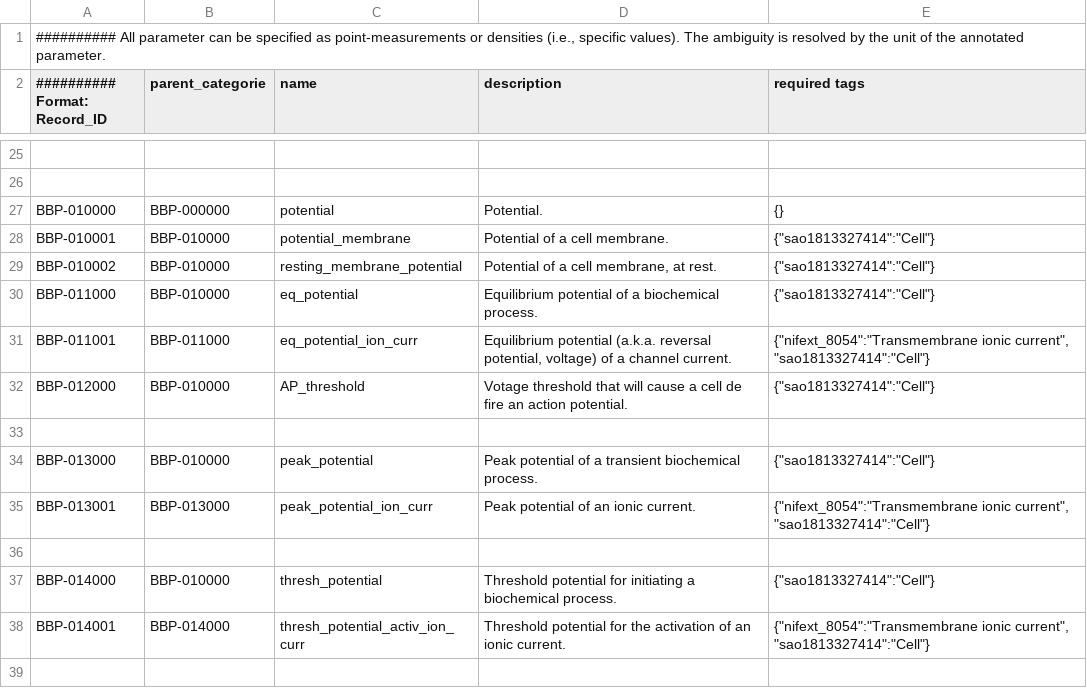
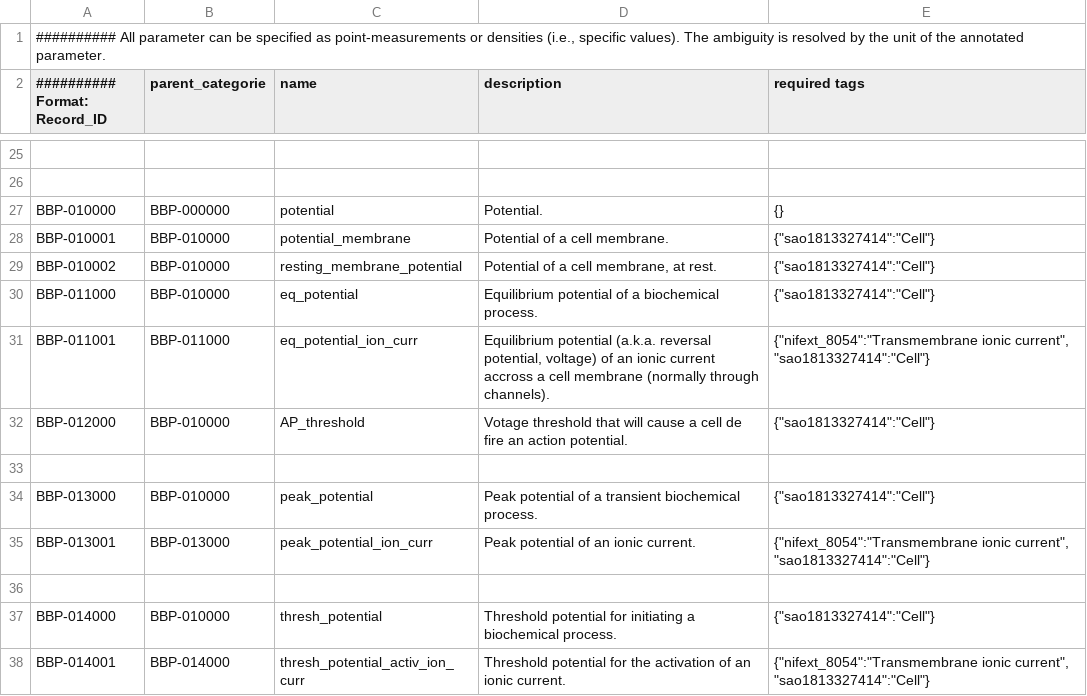
Before and after one commit to BlueBrain/nat, a CSV file: nat/modelingDictionary.csv, drawn as a sheet; only a part is shown, gaps mark what is left out; the shorter side is filled out with more unchanged rows; the diff covers the shown part only.

```diff
--- a/nat/modelingDictionary.csv
+++ b/nat/modelingDictionary.csv
@@ -30,3 +30,3 @@
 "BBP-011000";"BBP-010000";"eq_potential";"Equilibrium potential of a biochemical process."; {"sao1813327414":"Cell"}
-"BBP-011001";"BBP-011000";"eq_potential_ion_curr";"Equilibrium potential (a.k.a. reversal potential, voltage) of a channel current.";{"nifext_8054":"Transmembrane ionic current", "sao1813327414":"Cell"}
+"BBP-011001";"BBP-011000";"eq_potential_ion_curr";"Equilibrium potential (a.k.a. reversal potential, voltage) of an ionic current accross a cell membrane (normally through channels).";{"nifext_8054":"Transmembrane ionic current", "sao1813327414":"Cell"}
 "BBP-012000";"BBP-010000";"AP_threshold";"Votage threshold that will cause a cell de fire an action potential."; {"sao1813327414":"Cell"}
```
Also changed, not shown: 18 added rows and 1 edited cell elsewhere in this file.
